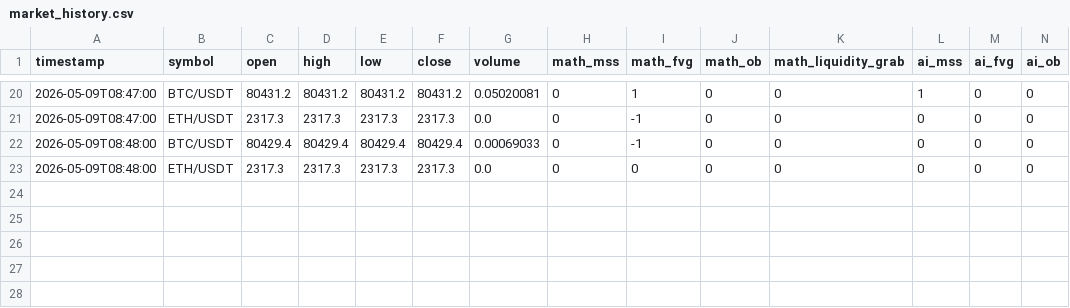
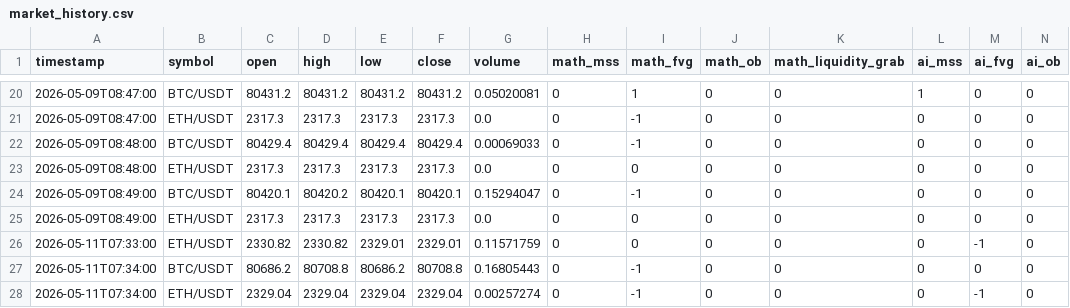
Before and after one commit to omsiavinash/smart-money-concepts, a CSV file: data/market_history.csv, drawn as a sheet; only a part is shown, gaps mark what is left out; rows hold the shown columns only; the diff names each change by its address in the sheet, - before the commit and + after, or states it on an @@ line.

```diff
--- a/data/market_history.csv
+++ b/data/market_history.csv
+row 24: 2026-05-09T08:49:00 | BTC/USDT | 80420.1 | 80420.2 | 80420.1 | 80420.1 | 0.15294047 | 0 | -1 | 0 | 0 | 0 | 0 | 0
+row 25: 2026-05-09T08:49:00 | ETH/USDT | 2317.3 | 2317.3 | 2317.3 | 2317.3 | 0.0 | 0 | 0 | 0 | 0 | 0 | 0 | 0
+row 26: 2026-05-11T07:33:00 | ETH/USDT | 2330.82 | 2330.82 | 2329.01 | 2329.01 | 0.11571759 | 0 | 0 | 0 | 0 | 0 | -1 | 0
+row 27: 2026-05-11T07:34:00 | BTC/USDT | 80686.2 | 80708.8 | 80686.2 | 80708.8 | 0.16805443 | 0 | -1 | 0 | 0 | 0 | 0 | 0
+row 28: 2026-05-11T07:34:00 | ETH/USDT | 2329.04 | 2329.04 | 2329.04 | 2329.04 | 0.00257274 | 0 | -1 | 0 | 0 | 0 | -1 | 0
```
Also changed, not shown: data/bot_logs.csv, 1 other file.
